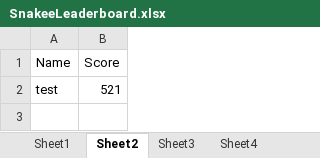
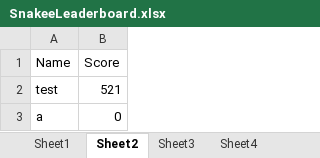
Before and after one commit to jackster0306/Snakee, an Excel workbook: src/Application/SnakeeLeaderboard.xlsx, sheet Sheet2, drawn as a sheet; values as stored, in another font and other column widths than the file's, no borders; the diff names each change by its address in the sheet, - before the commit and + after, or states it on an @@ line.

```diff
--- a/src/Application/SnakeeLeaderboard.xlsx (sheet Sheet2)
+++ b/src/Application/SnakeeLeaderboard.xlsx (sheet Sheet2)
+row 3: a | 0
```
Also changed, not shown: out/production/CW - Snake/Application/SnakeeLeaderboard.xlsx, 2 other files.
